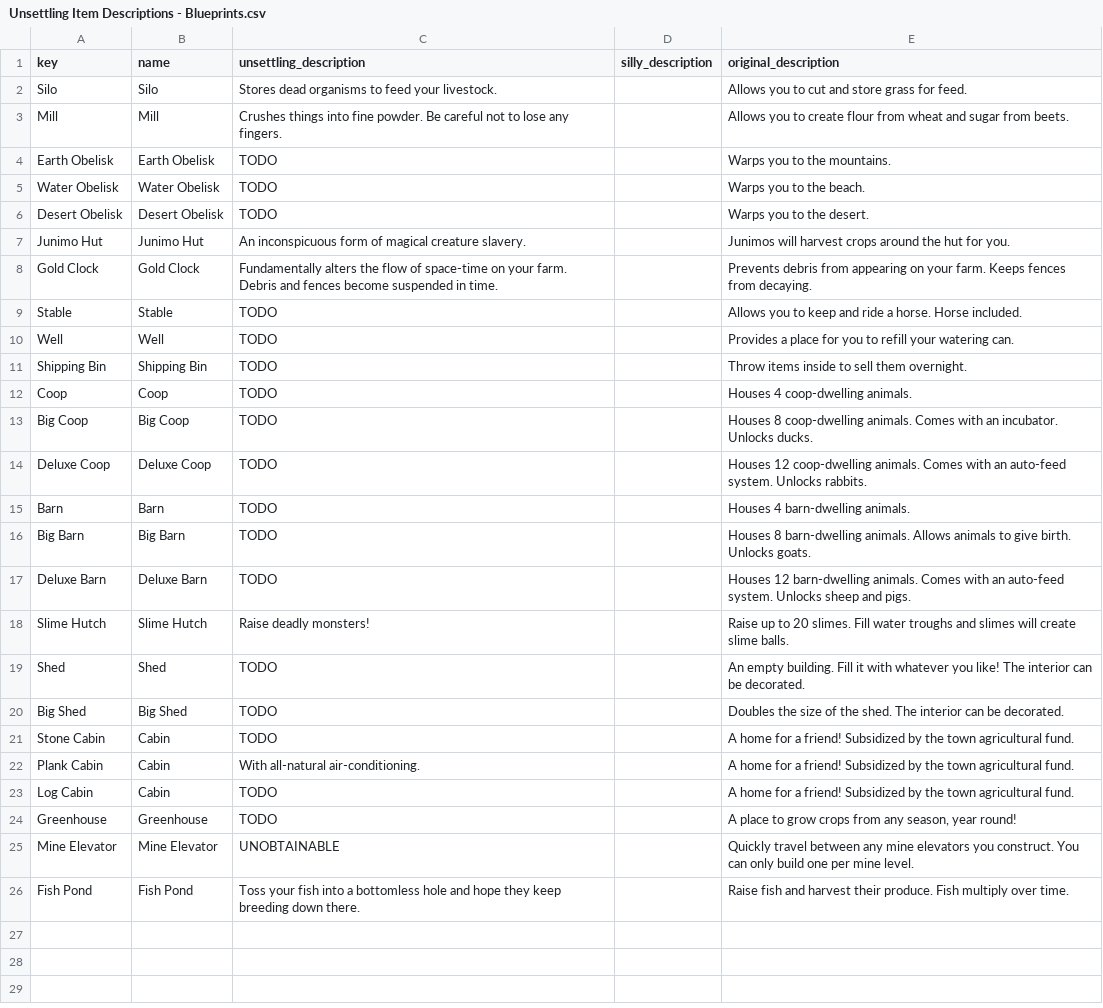
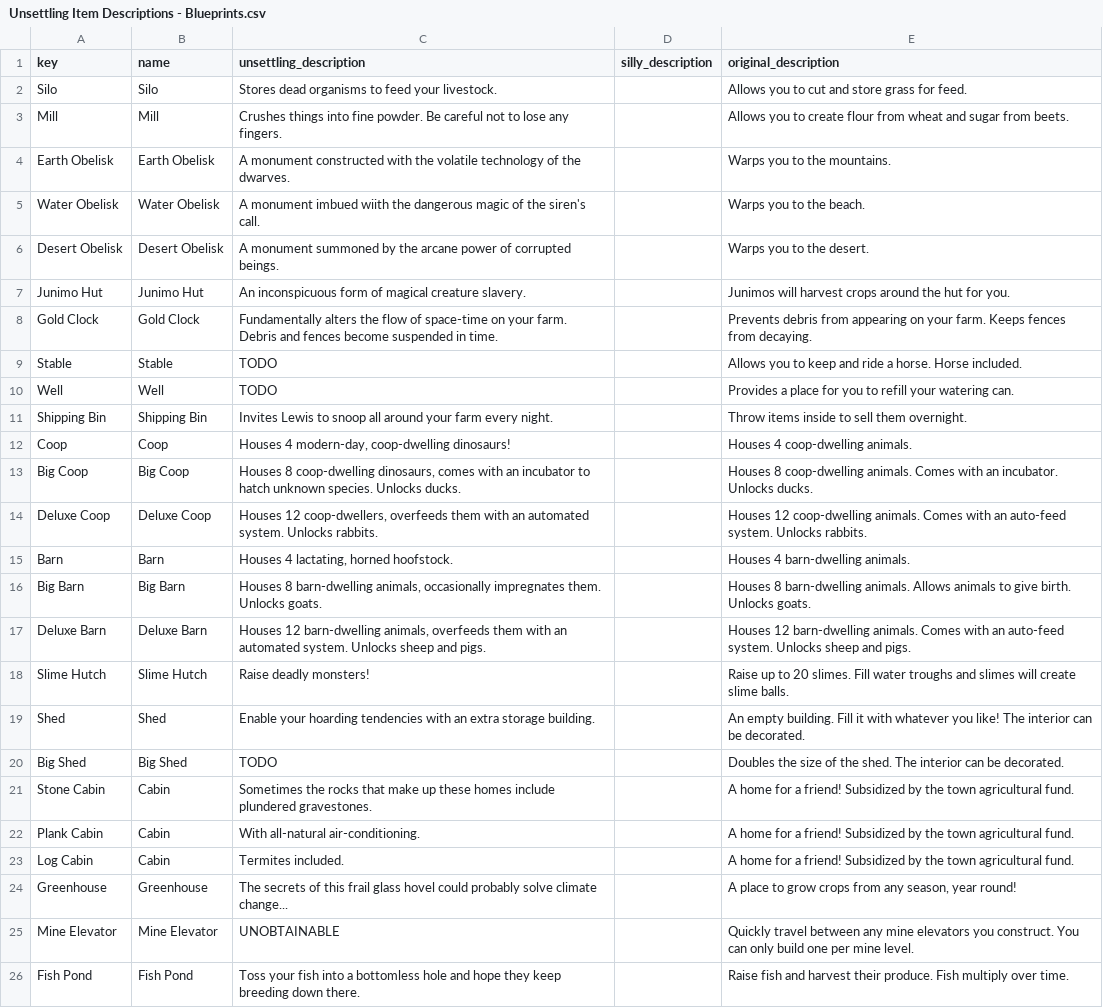
Before and after one commit to Jonqora/StardewMods, a CSV file: UnsettlingDescriptions/scripts/csv_filled/Unsettling Item Descriptions - Blueprints.csv, drawn as a sheet.

```diff
--- a/UnsettlingDescriptions/scripts/csv_filled/Unsettling Item Descriptions - Blueprints.csv
+++ b/UnsettlingDescriptions/scripts/csv_filled/Unsettling Item Descriptions - Blueprints.csv
@@ -3,5 +3,5 @@ Silo,Silo,Stores dead organisms to feed your livestock.,,Allows you to cut and s
 Mill,Mill,Crushes things into fine powder. Be careful not to lose any fingers.,,Allows you to create flour from wheat and sugar from beets.
-Earth Obelisk,Earth Obelisk,TODO,,Warps you to the mountains.
-Water Obelisk,Water Obelisk,TODO,,Warps you to the beach.
-Desert Obelisk,Desert Obelisk,TODO,,Warps you to the desert.
+Earth Obelisk,Earth Obelisk,A monument constructed with the volatile technology of the dwarves.,,Warps you to the mountains.
+Water Obelisk,Water Obelisk,A monument imbued wiith the dangerous magic of the siren's call.,,Warps you to the beach.
+Desert Obelisk,Desert Obelisk,A monument summoned by the arcane power of corrupted beings.,,Warps you to the desert.
 Junimo Hut,Junimo Hut,An inconspicuous form of magical creature slavery.,,Junimos will harvest crops around the hut for you.
@@ -10,16 +10,16 @@ Stable,Stable,TODO,,Allows you to keep and ride a horse. Horse included.
 Well,Well,TODO,,Provides a place for you to refill your watering can.
-Shipping Bin,Shipping Bin,TODO,,Throw items inside to sell them overnight.
-Coop,Coop,TODO,,Houses 4 coop-dwelling animals.
-Big Coop,Big Coop,TODO,,Houses 8 coop-dwelling animals. Comes with an incubator. Unlocks ducks.
-Deluxe Coop,Deluxe Coop,TODO,,Houses 12 coop-dwelling animals. Comes with an auto-feed system. Unlocks rabbits.
-Barn,Barn,TODO,,Houses 4 barn-dwelling animals.
-Big Barn,Big Barn,TODO,,Houses 8 barn-dwelling animals. Allows animals to give birth. Unlocks goats.
-Deluxe Barn,Deluxe Barn,TODO,,Houses 12 barn-dwelling animals. Comes with an auto-feed system. Unlocks sheep and pigs.
+Shipping Bin,Shipping Bin,Invites Lewis to snoop all around your farm every night.,,Throw items inside to sell them overnight.
+Coop,Coop,"Houses 4 modern-day, coop-dwelling dinosaurs!",,Houses 4 coop-dwelling animals.
+Big Coop,Big Coop,"Houses 8 coop-dwelling dinosaurs, comes with an incubator to hatch unknown species. Unlocks ducks.",,Houses 8 coop-dwelling animals. Comes with an incubator. Unlocks ducks.
+Deluxe Coop,Deluxe Coop,"Houses 12 coop-dwellers, overfeeds them with an automated system. Unlocks rabbits.",,Houses 12 coop-dwelling animals. Comes with an auto-feed system. Unlocks rabbits.
+Barn,Barn,"Houses 4 lactating, horned hoofstock.",,Houses 4 barn-dwelling animals.
+Big Barn,Big Barn,"Houses 8 barn-dwelling animals, occasionally impregnates them. Unlocks goats.",,Houses 8 barn-dwelling animals. Allows animals to give birth. Unlocks goats.
+Deluxe Barn,Deluxe Barn,"Houses 12 barn-dwelling animals, overfeeds them with an automated system. Unlocks sheep and pigs.",,Houses 12 barn-dwelling animals. Comes with an auto-feed system. Unlocks sheep and pigs.
 Slime Hutch,Slime Hutch,Raise deadly monsters!,,Raise up to 20 slimes. Fill water troughs and slimes will create slime balls.
-Shed,Shed,TODO,,An empty building. Fill it with whatever you like! The interior can be decorated.
+Shed,Shed,Enable your hoarding tendencies with an extra storage building.,,An empty building. Fill it with whatever you like! The interior can be decorated.
 Big Shed,Big Shed,TODO,,Doubles the size of the shed. The interior can be decorated.
-Stone Cabin,Cabin,TODO,,A home for a friend! Subsidized by the town agricultural fund.
+Stone Cabin,Cabin,Sometimes the rocks that make up these homes include plundered gravestones.,,A home for a friend! Subsidized by the town agricultural fund.
 Plank Cabin,Cabin,With all-natural air-conditioning.,,A home for a friend! Subsidized by the town agricultural fund.
-Log Cabin,Cabin,TODO,,A home for a friend! Subsidized by the town agricultural fund.
-Greenhouse,Greenhouse,TODO,,"A place to grow crops from any season, year round!"
+Log Cabin,Cabin,Termites included.,,A home for a friend! Subsidized by the town agricultural fund.
+Greenhouse,Greenhouse,The secrets of this frail glass hovel could probably solve climate change...,,"A place to grow crops from any season, year round!"
 Mine Elevator,Mine Elevator,UNOBTAINABLE,,Quickly travel between any mine elevators you construct. You can only build one per mine level.
```
Also changed, not shown: UnsettlingDescriptions/scripts/csv_filled/Unsettling Item Descriptions - Achievements.csv, UnsettlingDescriptions/scripts/csv_filled/Unsettling Item Descriptions - BigCraftablesInformation.csv, 23 other files.
